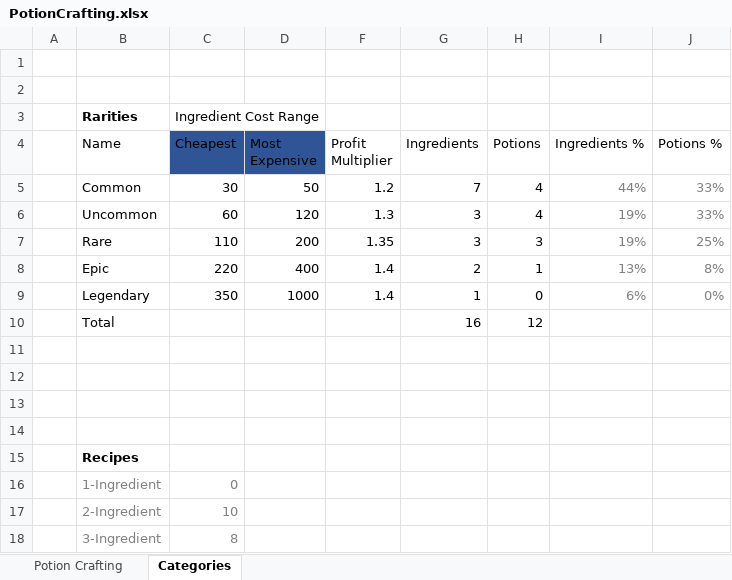
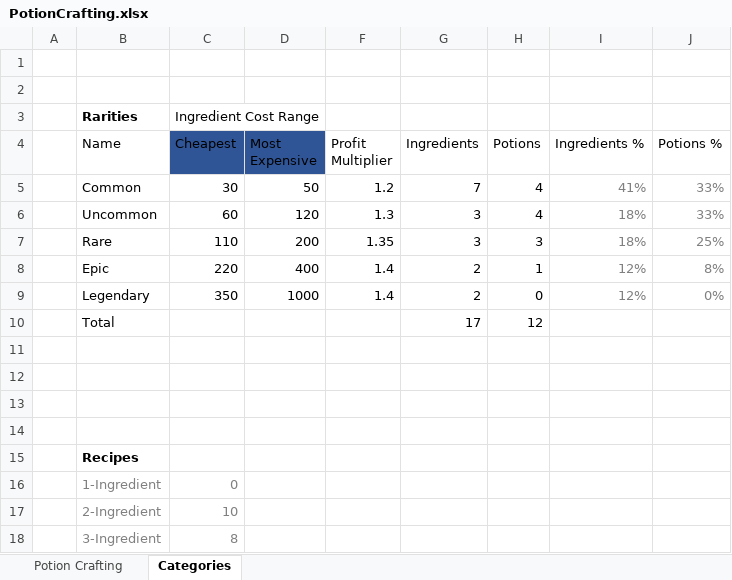
Before and after one commit to SleepTightEgger/Data, an Excel workbook: Assets/Editor/PotionCrafting.xlsx, sheet Categories, drawn as a sheet; values as stored, in another font and other column widths than the file's, no borders; conditional formats and table styles not drawn; the diff names each change by its address in the sheet, - before the commit and + after, or states it on an @@ line.

```diff
--- a/Assets/Editor/PotionCrafting.xlsx (sheet Categories)
+++ b/Assets/Editor/PotionCrafting.xlsx (sheet Categories)
-I5 (Ingredients %): 44%
+I5 (Ingredients %): 41%
-I6:I7 (Ingredients %): 19%
+I6:I7 (Ingredients %): 18%
-I8 (Ingredients %): 13%
+I8 (Ingredients %): 12%
-G9 (Ingredients): 1
+G9 (Ingredients): 2
-I9 (Ingredients %): 6%
+I9 (Ingredients %): 12%
-G10 (Ingredients): 16
+G10 (Ingredients): 17
```
Also changed, not shown: sheet Potion Crafting, charts or pictures, 9 other files.
